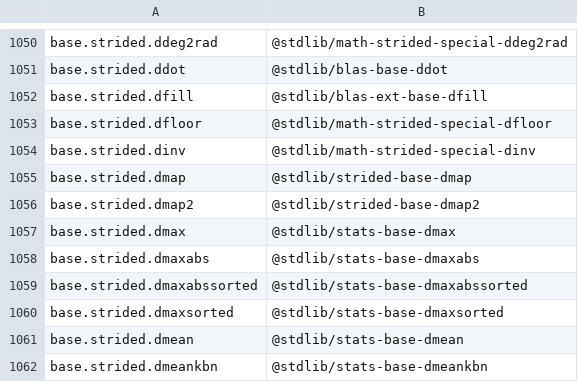
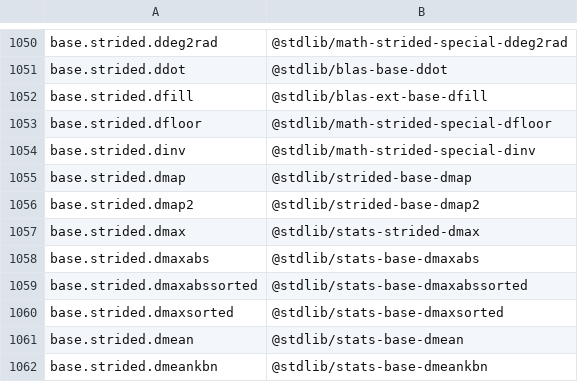
Before and after one commit to stdlib-js/namespace, a CSV file: alias2standalone/data/data.csv, drawn as a sheet; only a part is shown, gaps mark what is left out.

```diff
--- a/alias2standalone/data/data.csv
+++ b/alias2standalone/data/data.csv
@@ -1056,3 +1056,3 @@ base.strided.dmap,"@stdlib/strided-base-dmap"
 base.strided.dmap2,"@stdlib/strided-base-dmap2"
-base.strided.dmax,"@stdlib/stats-base-dmax"
+base.strided.dmax,"@stdlib/stats-strided-dmax"
 base.strided.dmaxabs,"@stdlib/stats-base-dmaxabs"
```
Also changed, not shown: pkg2standalone/data/data.csv, standalone2pkg/data/data.csv, 5 other files.
